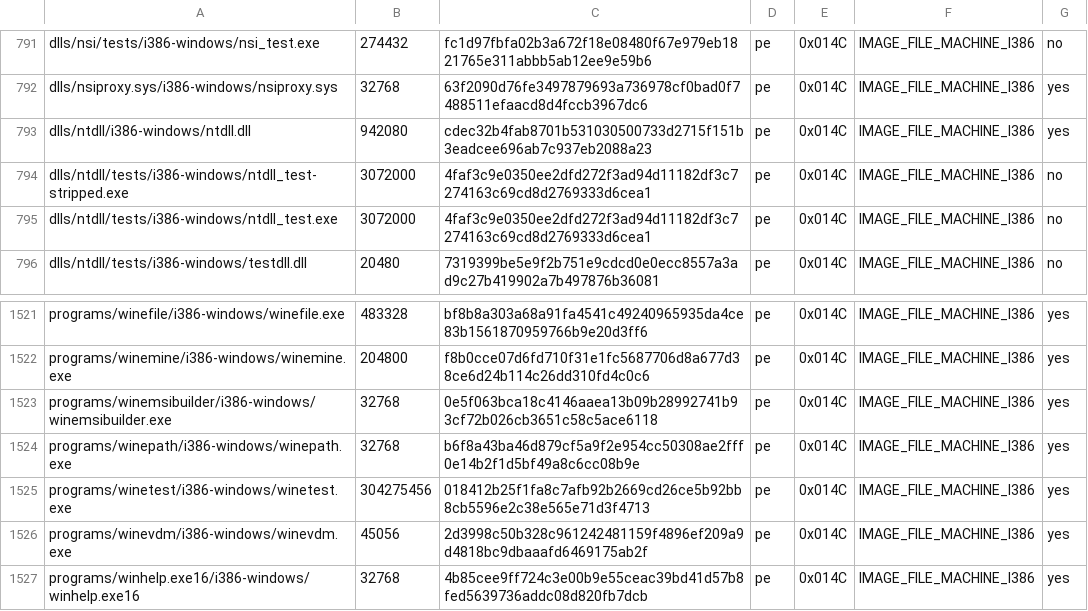
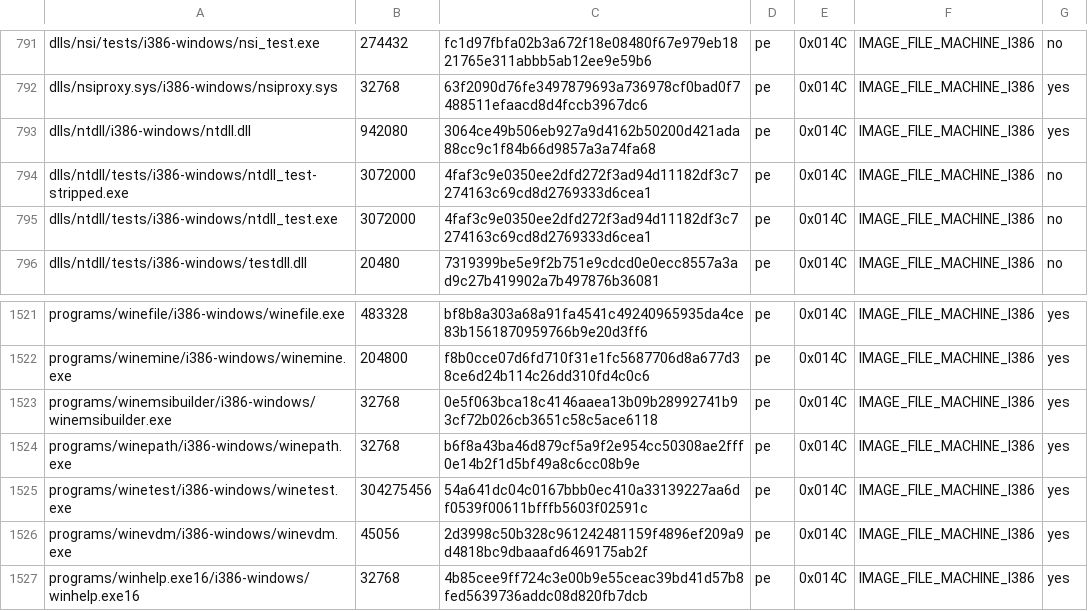
Before and after one commit to playportdev/playport, a TSV file: build/generated/wine-pe-i386-windows.tsv, drawn as a sheet; only a part is shown, gaps mark what is left out.

```diff
--- a/build/generated/wine-pe-i386-windows.tsv
+++ b/build/generated/wine-pe-i386-windows.tsv
@@ -792,3 +792,3 @@ dlls/nsi/tests/i386-windows/nsi_test.exe	274432	fc1d97fbfa02b3a672f18e08480f67e9
 dlls/nsiproxy.sys/i386-windows/nsiproxy.sys	32768	63f2090d76fe3497879693a736978cf0bad0f7488511efaacd8d4fccb3967dc6	pe	0x014C	IMAGE_FILE_MACHINE_I386	yes
-dlls/ntdll/i386-windows/ntdll.dll	942080	cdec32b4fab8701b531030500733d2715f151b3eadcee696ab7c937eb2088a23	pe	0x014C	IMAGE_FILE_MACHINE_I386	yes
+dlls/ntdll/i386-windows/ntdll.dll	942080	3064ce49b506eb927a9d4162b50200d421ada88cc9c1f84b66d9857a3a74fa68	pe	0x014C	IMAGE_FILE_MACHINE_I386	yes
 dlls/ntdll/tests/i386-windows/ntdll_test-stripped.exe	3072000	4faf3c9e0350ee2dfd272f3ad94d11182df3c7274163c69cd8d2769333d6cea1	pe	0x014C	IMAGE_FILE_MACHINE_I386	no
@@ -1524,3 +1524,3 @@ programs/winemsibuilder/i386-windows/winemsibuilder.exe	32768	0e5f063bca18c4146a
 programs/winepath/i386-windows/winepath.exe	32768	b6f8a43ba46d879cf5a9f2e954cc50308ae2fff0e14b2f1d5bf49a8c6cc08b9e	pe	0x014C	IMAGE_FILE_MACHINE_I386	yes
-programs/winetest/i386-windows/winetest.exe	304275456	018412b25f1fa8c7afb92b2669cd26ce5b92bb8cb5596e2c38e565e71d3f4713	pe	0x014C	IMAGE_FILE_MACHINE_I386	yes
+programs/winetest/i386-windows/winetest.exe	304275456	54a641dc04c0167bbb0ec410a33139227aa6df0539f00611bfffb5603f02591c	pe	0x014C	IMAGE_FILE_MACHINE_I386	yes
 programs/winevdm/i386-windows/winevdm.exe	45056	2d3998c50b328c961242481159f4896ef209a9d4818bc9dbaaafd6469175ab2f	pe	0x014C	IMAGE_FILE_MACHINE_I386	yes
```
Also changed, not shown: build/generated/wine-pe-aarch64-windows.tsv, build/generated/wine-pe-arm64ec-windows.tsv, 5 other files.
